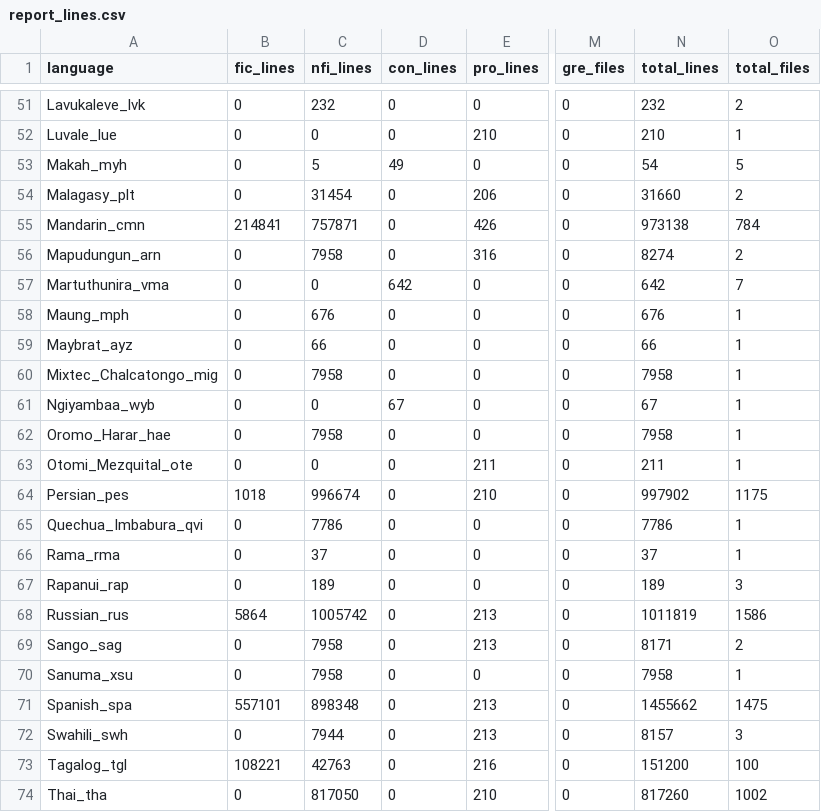
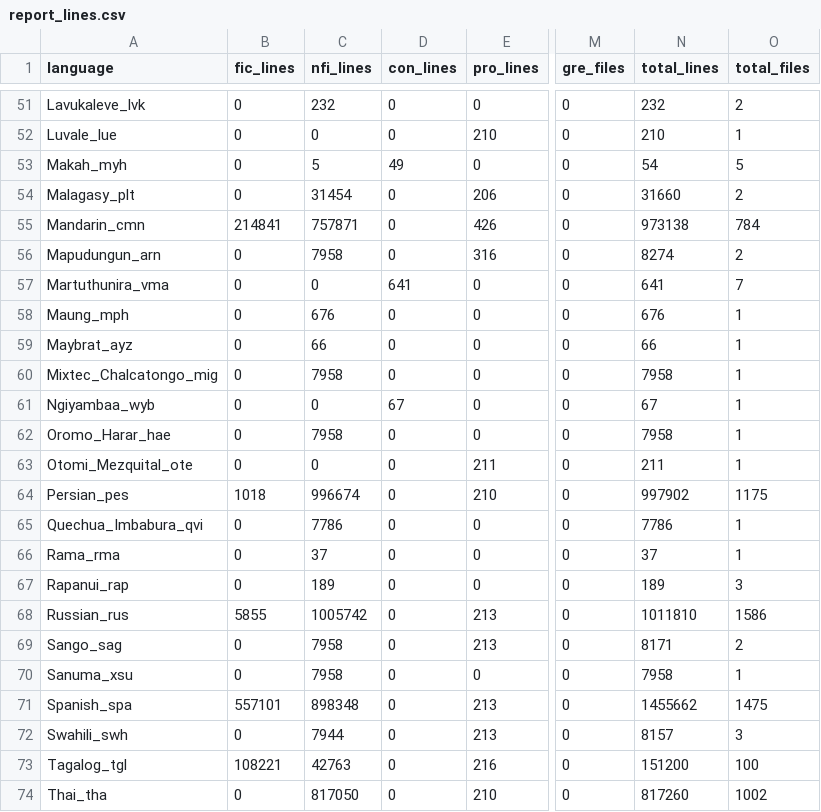
Before and after one commit to MorphDiv/TeDDi_sample, a CSV file: Reports/report_lines/report_lines.csv, drawn as a sheet; only a part is shown, gaps mark what is left out; the diff covers the shown part only; the diff names each change by its address in the sheet, - before the commit and + after, or states it on an @@ line.

Commit message:
Update report_lines.csv and report_lines.py

```diff
--- a/Reports/report_lines/report_lines.csv
+++ b/Reports/report_lines/report_lines.csv
-D57 (con_lines): 642
+D57 (con_lines): 641
-N57 (total_lines): 642
+N57 (total_lines): 641
-B68 (fic_lines): 5864
+B68 (fic_lines): 5855
-N68 (total_lines): 1011819
+N68 (total_lines): 1011810
```
Also changed, not shown: 14 edited cells elsewhere in this file, 1 other file.
